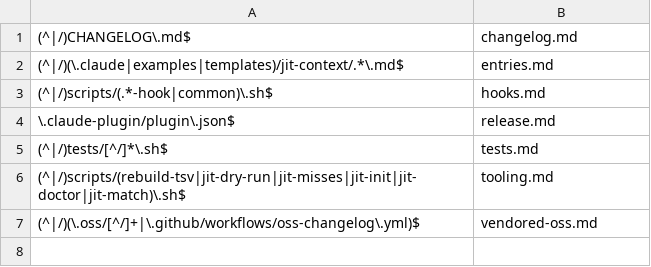
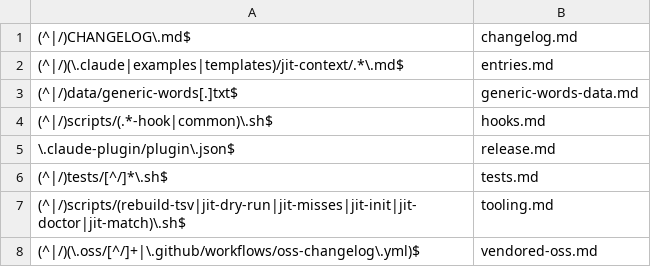
Before and after one commit to Digital-Process-Tools/claude-jit-context, a TSV file: .claude/jit-context/paths/00-manual/00-index.tsv, drawn as a sheet; the diff names each change by its address in the sheet, - before the commit and + after, or states it on an @@ line.

```diff
--- a/.claude/jit-context/paths/00-manual/00-index.tsv
+++ b/.claude/jit-context/paths/00-manual/00-index.tsv
+row 3: (^|/)data/generic-words[.]txt$ | generic-words-data.md
```
Also changed, not shown: 4 other files.
